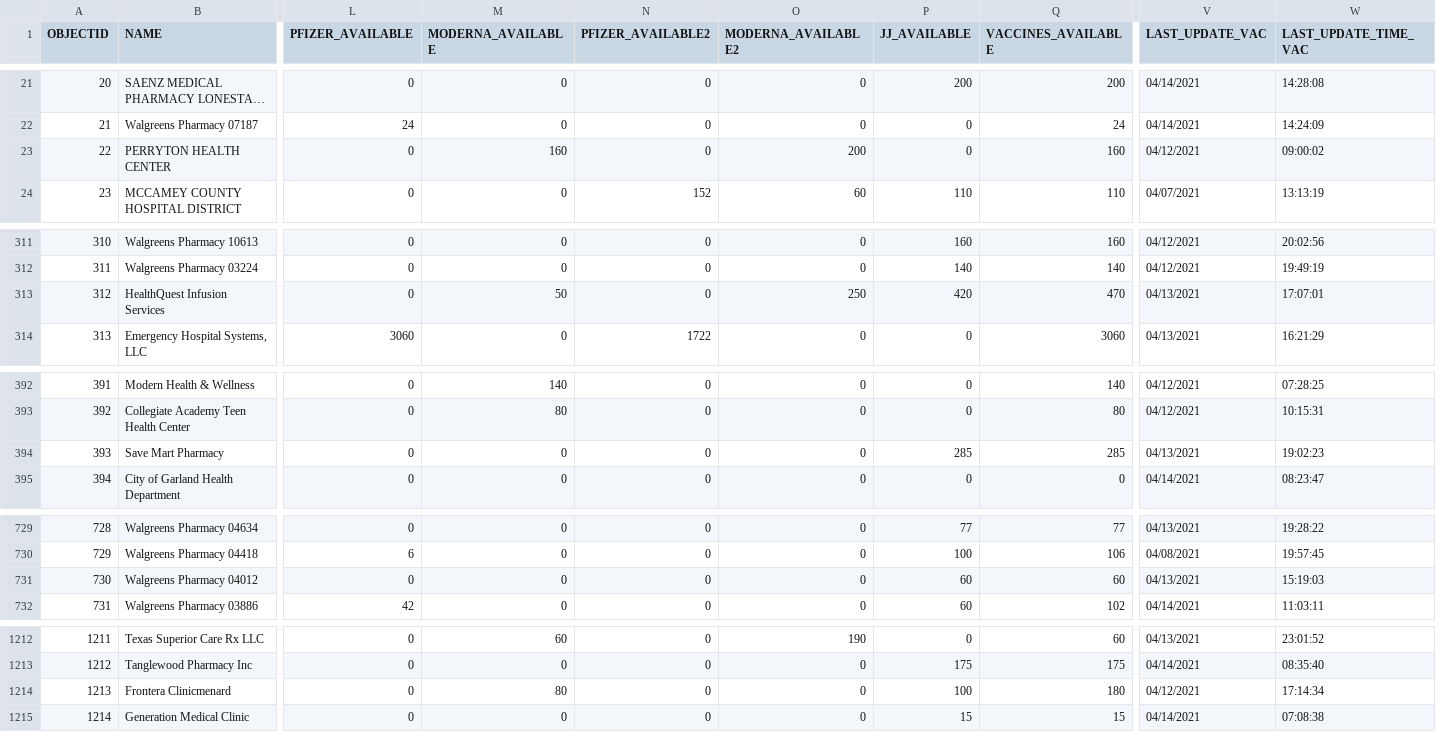
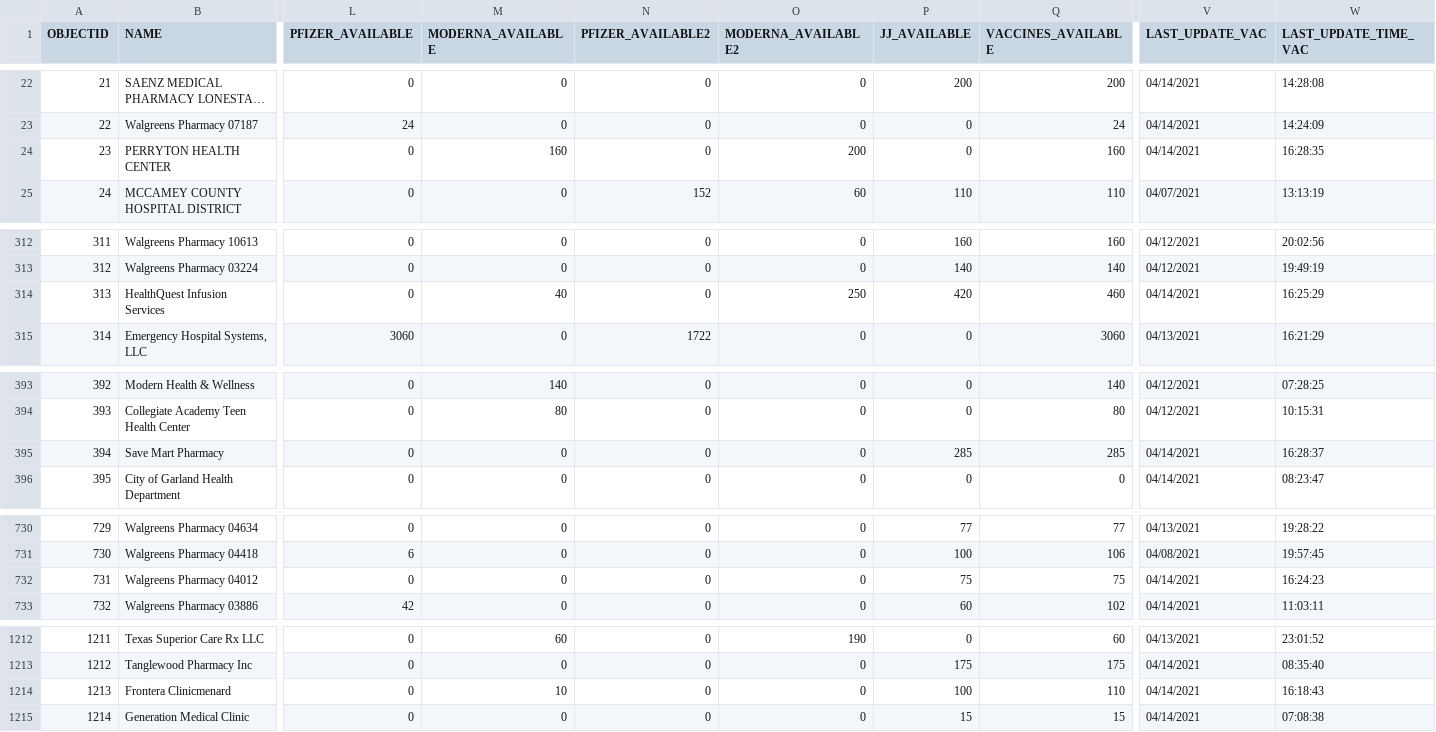
Before and after one commit to rdmurphy/tx-covid-vaccine-data, a CSV file: providers/latest.csv, drawn as a sheet; only a part is shown, gaps mark what is left out; long unchanged cells end in …; addresses are those after the commit; the diff covers the shown part only; the diff names each change by its address in the sheet, - before the commit and + after, or states it on an @@ line.

```diff
--- a/providers/latest.csv
+++ b/providers/latest.csv
@@ column A (OBJECTID) renumbered between rows 3 and 984 @@
-V24 (LAST_UPDATE_VAC): 04/12/2021
+V24 (LAST_UPDATE_VAC): 04/14/2021
-W24 (LAST_UPDATE_TIME_VAC): 09:00:02
+W24 (LAST_UPDATE_TIME_VAC): 16:28:35
-M314 (MODERNA_AVAILABLE): 50
+M314 (MODERNA_AVAILABLE): 40
-Q314 (VACCINES_AVAILABLE): 470
+Q314 (VACCINES_AVAILABLE): 460
-V314 (LAST_UPDATE_VAC): 04/13/2021
+V314 (LAST_UPDATE_VAC): 04/14/2021
-W314 (LAST_UPDATE_TIME_VAC): 17:07:01
+W314 (LAST_UPDATE_TIME_VAC): 16:25:29
-V395 (LAST_UPDATE_VAC): 04/13/2021
+V395 (LAST_UPDATE_VAC): 04/14/2021
-W395 (LAST_UPDATE_TIME_VAC): 19:02:23
+W395 (LAST_UPDATE_TIME_VAC): 16:28:37
-P732 (JJ_AVAILABLE): 60
+P732 (JJ_AVAILABLE): 75
-Q732 (VACCINES_AVAILABLE): 60
+Q732 (VACCINES_AVAILABLE): 75
-V732 (LAST_UPDATE_VAC): 04/13/2021
+V732 (LAST_UPDATE_VAC): 04/14/2021
-W732 (LAST_UPDATE_TIME_VAC): 15:19:03
+W732 (LAST_UPDATE_TIME_VAC): 16:24:23
-M1214 (MODERNA_AVAILABLE): 80
+M1214 (MODERNA_AVAILABLE): 10
-Q1214 (VACCINES_AVAILABLE): 180
+Q1214 (VACCINES_AVAILABLE): 110
-V1214 (LAST_UPDATE_VAC): 04/12/2021
+V1214 (LAST_UPDATE_VAC): 04/14/2021
-W1214 (LAST_UPDATE_TIME_VAC): 17:14:34
+W1214 (LAST_UPDATE_TIME_VAC): 16:18:43
```
Also changed, not shown: 2 added rows, 2 removed rows, 1 moved row and 21 edited cells elsewhere in this file, 1 other file.
